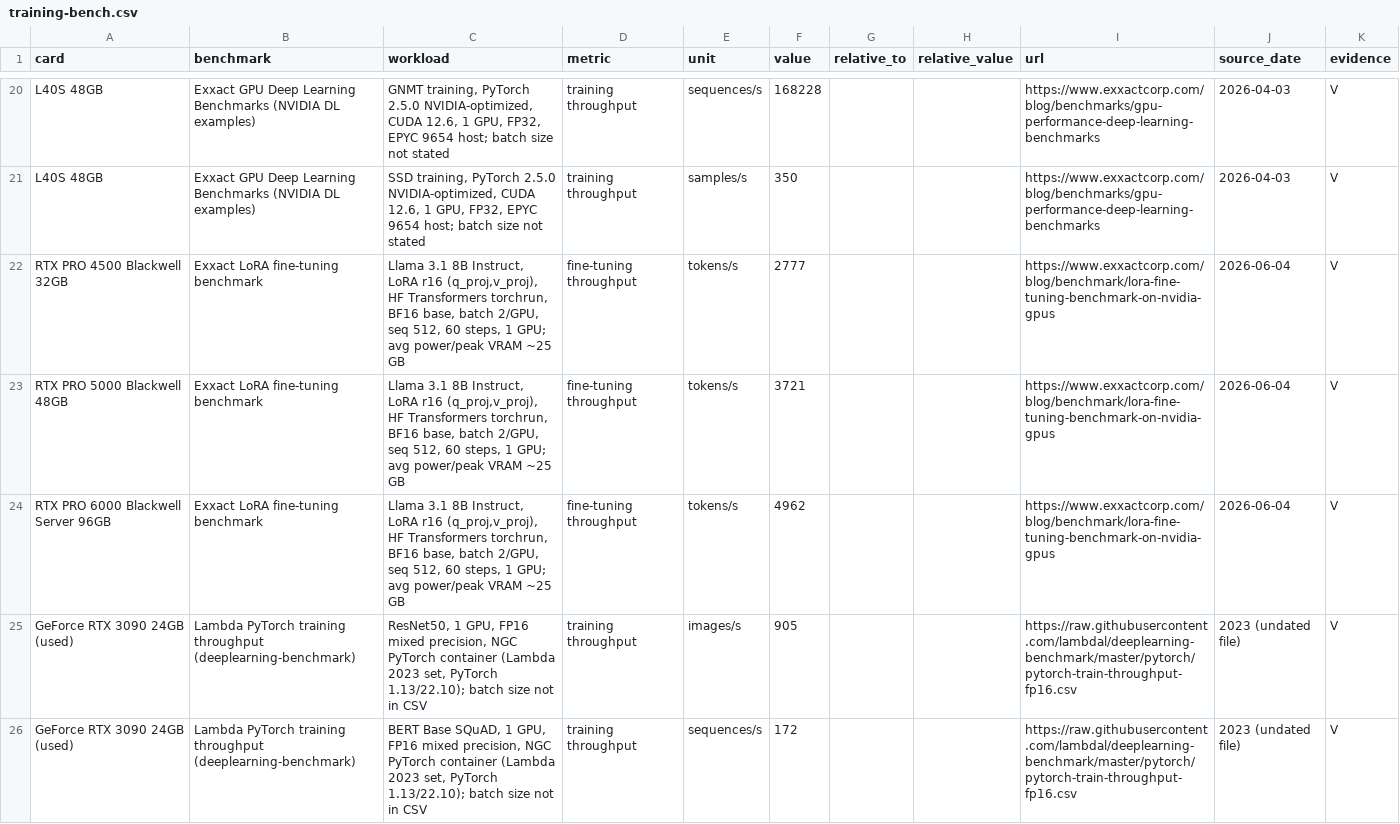
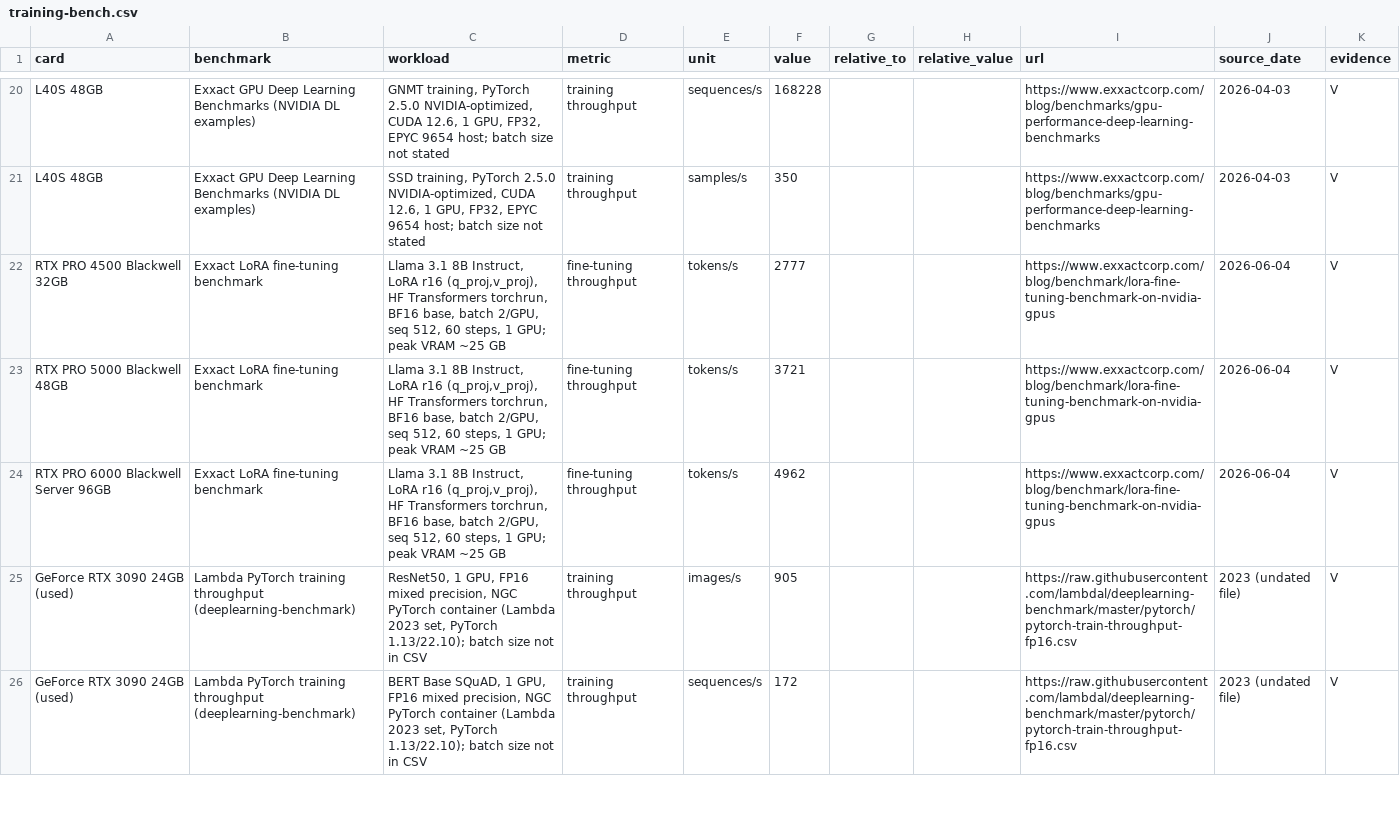
Before and after one commit to SchockTop/GPU-Server-MA, a CSV file: research/training-bench.csv, drawn as a sheet; only a part is shown, gaps mark what is left out; the diff covers the shown part only.

```diff
--- a/research/training-bench.csv
+++ b/research/training-bench.csv
@@ -21,5 +21,5 @@ L40S 48GB,Exxact GPU Deep Learning Benchmarks (NVIDIA DL examples),"GNMT trainin
 L40S 48GB,Exxact GPU Deep Learning Benchmarks (NVIDIA DL examples),"SSD training, PyTorch 2.5.0 NVIDIA-optimized, CUDA 12.6, 1 GPU, FP32, EPYC 9654 host; batch size not stated",training throughput,samples/s,350,,,https://www.exxactcorp.com/blog/benchmarks/gpu-performance-deep-learning-benchmarks,2026-04-03,V
-RTX PRO 4500 Blackwell 32GB,Exxact LoRA fine-tuning benchmark,"Llama 3.1 8B Instruct, LoRA r16 (q_proj,v_proj), HF Transformers torchrun, BF16 base, batch 2/GPU, seq 512, 60 steps, 1 GPU; avg power/peak VRAM ~25 GB",fine-tuning throughput,tokens/s,2777,,,https://www.exxactcorp.com/blog/benchmark/lora-fine-tuning-benchmark-on-nvidia-gpus,2026-06-04,V
-RTX PRO 5000 Blackwell 48GB,Exxact LoRA fine-tuning benchmark,"Llama 3.1 8B Instruct, LoRA r16 (q_proj,v_proj), HF Transformers torchrun, BF16 base, batch 2/GPU, seq 512, 60 steps, 1 GPU; avg power/peak VRAM ~25 GB",fine-tuning throughput,tokens/s,3721,,,https://www.exxactcorp.com/blog/benchmark/lora-fine-tuning-benchmark-on-nvidia-gpus,2026-06-04,V
-RTX PRO 6000 Blackwell Server 96GB,Exxact LoRA fine-tuning benchmark,"Llama 3.1 8B Instruct, LoRA r16 (q_proj,v_proj), HF Transformers torchrun, BF16 base, batch 2/GPU, seq 512, 60 steps, 1 GPU; avg power/peak VRAM ~25 GB",fine-tuning throughput,tokens/s,4962,,,https://www.exxactcorp.com/blog/benchmark/lora-fine-tuning-benchmark-on-nvidia-gpus,2026-06-04,V
+RTX PRO 4500 Blackwell 32GB,Exxact LoRA fine-tuning benchmark,"Llama 3.1 8B Instruct, LoRA r16 (q_proj,v_proj), HF Transformers torchrun, BF16 base, batch 2/GPU, seq 512, 60 steps, 1 GPU; peak VRAM ~25 GB",fine-tuning throughput,tokens/s,2777,,,https://www.exxactcorp.com/blog/benchmark/lora-fine-tuning-benchmark-on-nvidia-gpus,2026-06-04,V
+RTX PRO 5000 Blackwell 48GB,Exxact LoRA fine-tuning benchmark,"Llama 3.1 8B Instruct, LoRA r16 (q_proj,v_proj), HF Transformers torchrun, BF16 base, batch 2/GPU, seq 512, 60 steps, 1 GPU; peak VRAM ~25 GB",fine-tuning throughput,tokens/s,3721,,,https://www.exxactcorp.com/blog/benchmark/lora-fine-tuning-benchmark-on-nvidia-gpus,2026-06-04,V
+RTX PRO 6000 Blackwell Server 96GB,Exxact LoRA fine-tuning benchmark,"Llama 3.1 8B Instruct, LoRA r16 (q_proj,v_proj), HF Transformers torchrun, BF16 base, batch 2/GPU, seq 512, 60 steps, 1 GPU; peak VRAM ~25 GB",fine-tuning throughput,tokens/s,4962,,,https://www.exxactcorp.com/blog/benchmark/lora-fine-tuning-benchmark-on-nvidia-gpus,2026-06-04,V
 GeForce RTX 3090 24GB (used),Lambda PyTorch training throughput (deeplearning-benchmark),"ResNet50, 1 GPU, FP16 mixed precision, NGC PyTorch container (Lambda 2023 set, PyTorch 1.13/22.10); batch size not in CSV",training throughput,images/s,905,,,https://raw.githubusercontent.com/lambdal/deeplearning-benchmark/master/pytorch/pytorch-train-throughput-fp16.csv,2023 (undated file),V
```
Also changed, not shown: 29 edited cells elsewhere in this file, research/gpu-master-table.csv, research/llm-large.csv, 14 other files.
